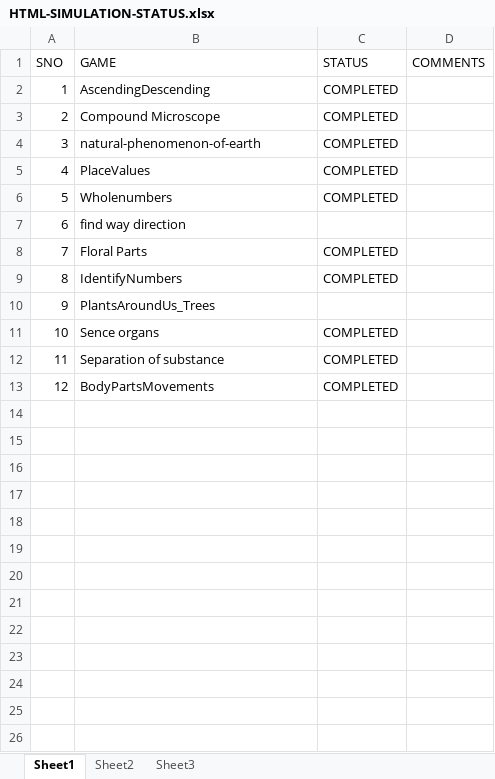
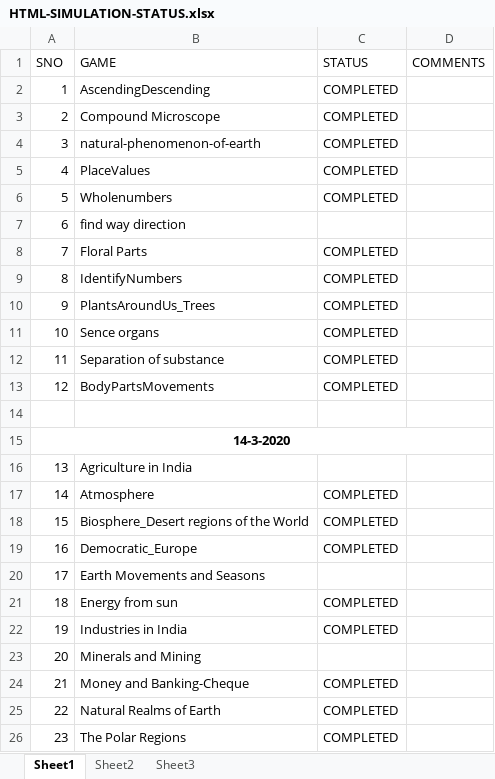
Before and after one commit to htmlcode1234lchs/html1, an Excel workbook: HTML5/HTML-SIMULATION-STATUS.xlsx, sheet Sheet1, drawn as a sheet; values as stored, in another font and other column widths than the file's, no borders; the diff names each change by its address in the sheet, - before the commit and + after, or states it on an @@ line.

```diff
--- a/HTML5/HTML-SIMULATION-STATUS.xlsx (sheet Sheet1)
+++ b/HTML5/HTML-SIMULATION-STATUS.xlsx (sheet Sheet1)
-C10 (STATUS): (empty)
+C10 (STATUS): COMPLETED
+row 14: (empty)
+row 15: 14-3-2020
+row 16: 13 | Agriculture in India
+row 17: 14 | Atmosphere | COMPLETED
+row 18: 15 | Biosphere_Desert regions of the World | COMPLETED
+row 19: 16 | Democratic_Europe | COMPLETED
+row 20: 17 | Earth Movements and Seasons
+row 21: 18 | Energy from sun | COMPLETED
+row 22: 19 | Industries in India | COMPLETED
+row 23: 20 | Minerals and Mining
+row 24: 21 | Money and Banking-Cheque | COMPLETED
+row 25: 22 | Natural Realms of Earth | COMPLETED
+row 26: 23 | The Polar Regions | COMPLETED
```
